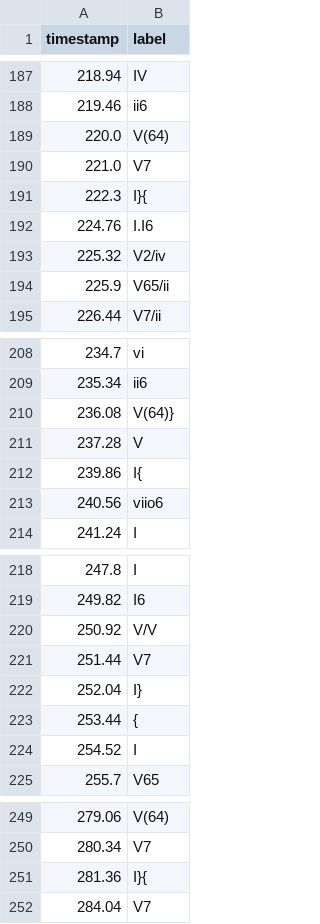
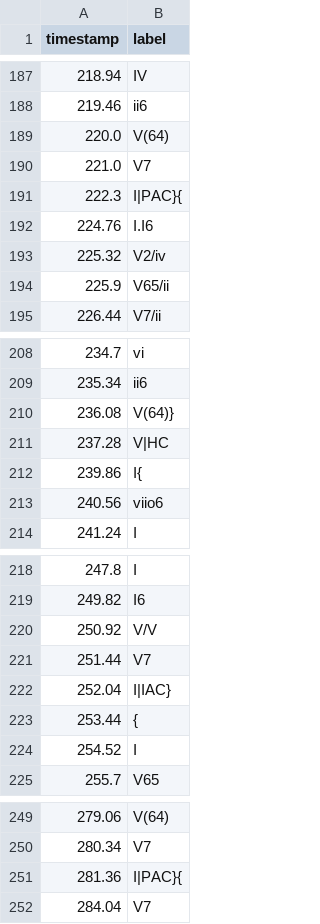
Before and after one commit to clelf/Aligning-audio-to-annotated-score-labels, a CSV file: examples/K309-2_aligned.csv, drawn as a sheet; only a part is shown, gaps mark what is left out; the diff covers the shown part only.

```diff
--- a/examples/K309-2_aligned.csv
+++ b/examples/K309-2_aligned.csv
@@ -190,3 +190,3 @@ timestamp,label
 221.0,V7
-222.3,I}{
+222.3,I|PAC}{
 224.76,I.I6
@@ -210,3 +210,3 @@ timestamp,label
 236.08,V(64)}
-237.28,V
+237.28,V|HC
 239.86,I{
@@ -221,3 +221,3 @@ timestamp,label
 251.44,V7
-252.04,I}
+252.04,I|IAC}
 253.44,{
@@ -250,3 +250,3 @@ timestamp,label
 280.34,V7
-281.36,I}{
+281.36,I|PAC}{
 284.04,V7
```
Also changed, not shown: 12 edited cells elsewhere in this file, 6 other files.
